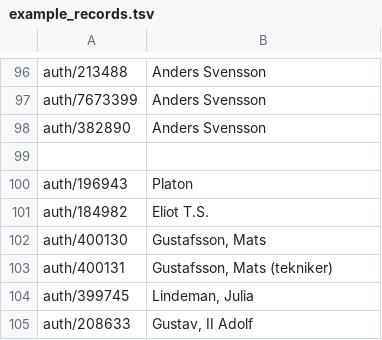
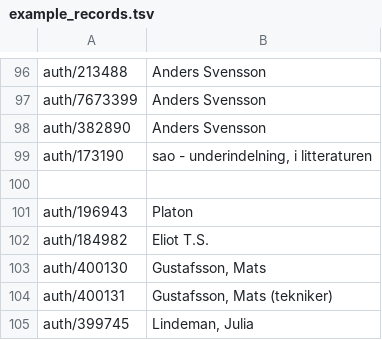
Before and after one commit to libris/librisxl, a TSV file: librisxl-tools/scripts/example_records.tsv, drawn as a sheet; only a part is shown, gaps mark what is left out; the shorter side is filled out with more unchanged rows; the diff names each change by its address in the sheet, - before the commit and + after, or states it on an @@ line.

Commit message:
Add subdivision to examples

```diff
--- a/librisxl-tools/scripts/example_records.tsv
+++ b/librisxl-tools/scripts/example_records.tsv
+row 99: auth/173190 | sao - underindelning, i litteraturen
```
